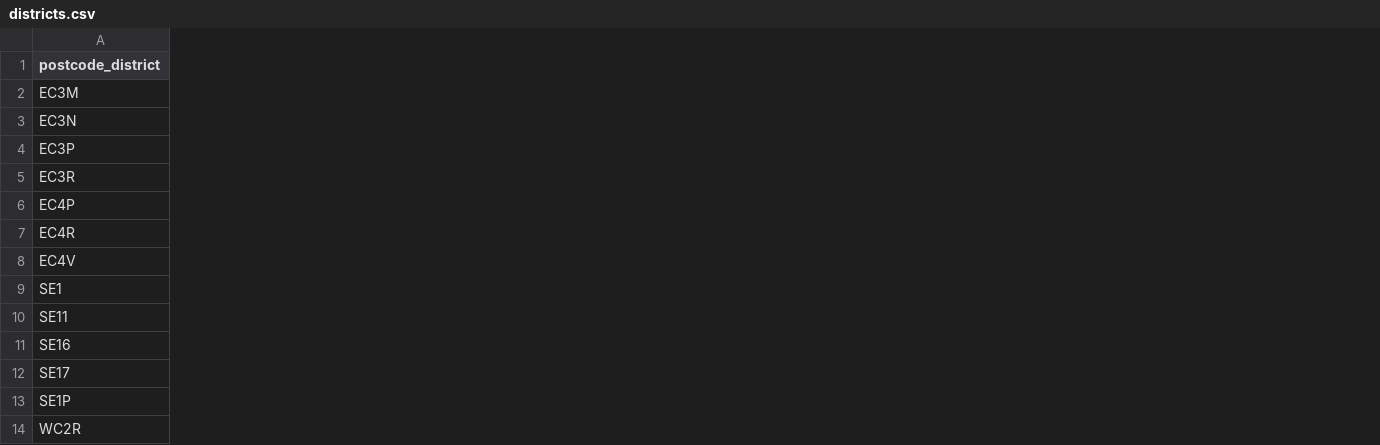
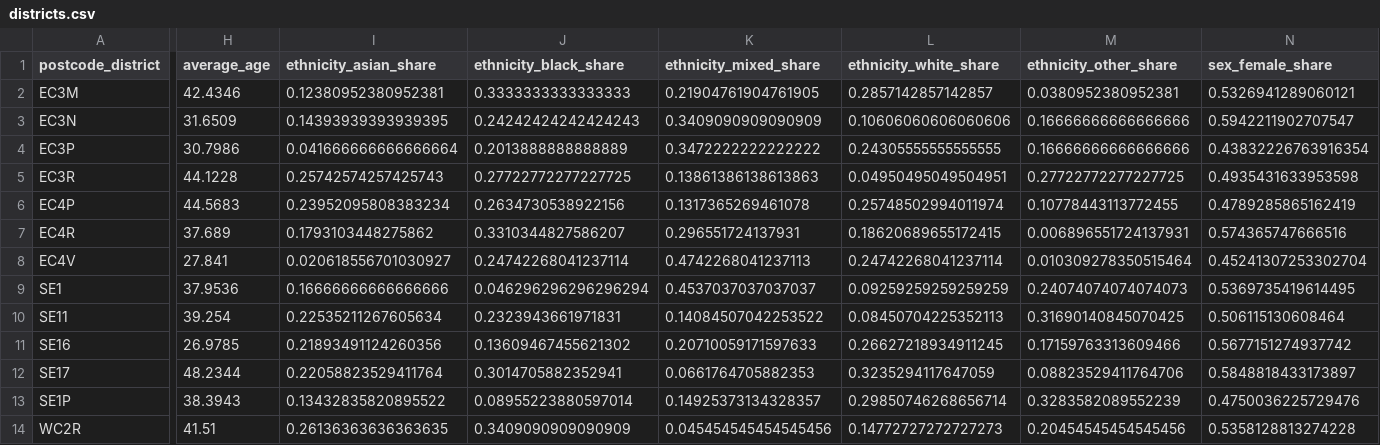
Before and after one commit to AdrielAu/PlotLuck, a CSV file: data/sample/districts.csv, drawn as a sheet; only a part is shown, gaps mark what is left out; the diff covers the shown part only; the diff names each change by its address in the sheet, - before the commit and + after, or states it on an @@ line.

```diff
--- a/data/sample/districts.csv
+++ b/data/sample/districts.csv
+column H (average_age), rows 2-14: 42.4346 | 31.6509 | 30.7986 | 44.1228 | 44.5683 | 37.689 | 27.841 | 37.9536 | 39.254 | 26.9785 | 48.2344 | 38.3943 | 41.51
+column I (ethnicity_asian_share), rows 2-14: 0.12380952380952381 | 0.14393939393939395 | 0.041666666666666664 | 0.25742574257425743 | 0.23952095808383234 | 0.1793103448275862 | 0.020618556701030927 | 0.16666666666666666 | 0.22535211267605634 | 0.21893491124260356 | 0.22058823529411764 | 0.13432835820895522 | 0.26136363636363635
+column J (ethnicity_black_share), rows 2-14: 0.3333333333333333 | 0.24242424242424243 | 0.2013888888888889 | 0.27722772277227725 | 0.2634730538922156 | 0.3310344827586207 | 0.24742268041237114 | 0.046296296296296294 | 0.2323943661971831 | 0.13609467455621302 | 0.3014705882352941 | 0.08955223880597014 | 0.3409090909090909
+column K (ethnicity_mixed_share), rows 2-14: 0.21904761904761905 | 0.3409090909090909 | 0.3472222222222222 | 0.13861386138613863 | 0.1317365269461078 | 0.296551724137931 | 0.4742268041237113 | 0.4537037037037037 | 0.14084507042253522 | 0.20710059171597633 | 0.0661764705882353 | 0.14925373134328357 | 0.045454545454545456
+column L (ethnicity_white_share), rows 2-14: 0.2857142857142857 | 0.10606060606060606 | 0.24305555555555555 | 0.04950495049504951 | 0.25748502994011974 | 0.18620689655172415 | 0.24742268041237114 | 0.09259259259259259 | 0.08450704225352113 | 0.26627218934911245 | 0.3235294117647059 | 0.29850746268656714 | 0.14772727272727273
+column M (ethnicity_other_share), rows 2-14: 0.0380952380952381 | 0.16666666666666666 | 0.16666666666666666 | 0.27722772277227725 | 0.10778443113772455 | 0.006896551724137931 | 0.010309278350515464 | 0.24074074074074073 | 0.31690140845070425 | 0.17159763313609466 | 0.08823529411764706 | 0.3283582089552239 | 0.20454545454545456
+column N (sex_female_share), rows 2-14: 0.5326941289060121 | 0.5942211902707547 | 0.43832226763916354 | 0.4935431633953598 | 0.4789285865162419 | 0.574365747666516 | 0.45241307253302704 | 0.5369735419614495 | 0.506115130608464 | 0.5677151274937742 | 0.5848818433173897 | 0.4750036225729476 | 0.5358128813274228
```
Also changed, not shown: 5 added columns elsewhere in this file, web/models/districts.csv, 30 other files.
